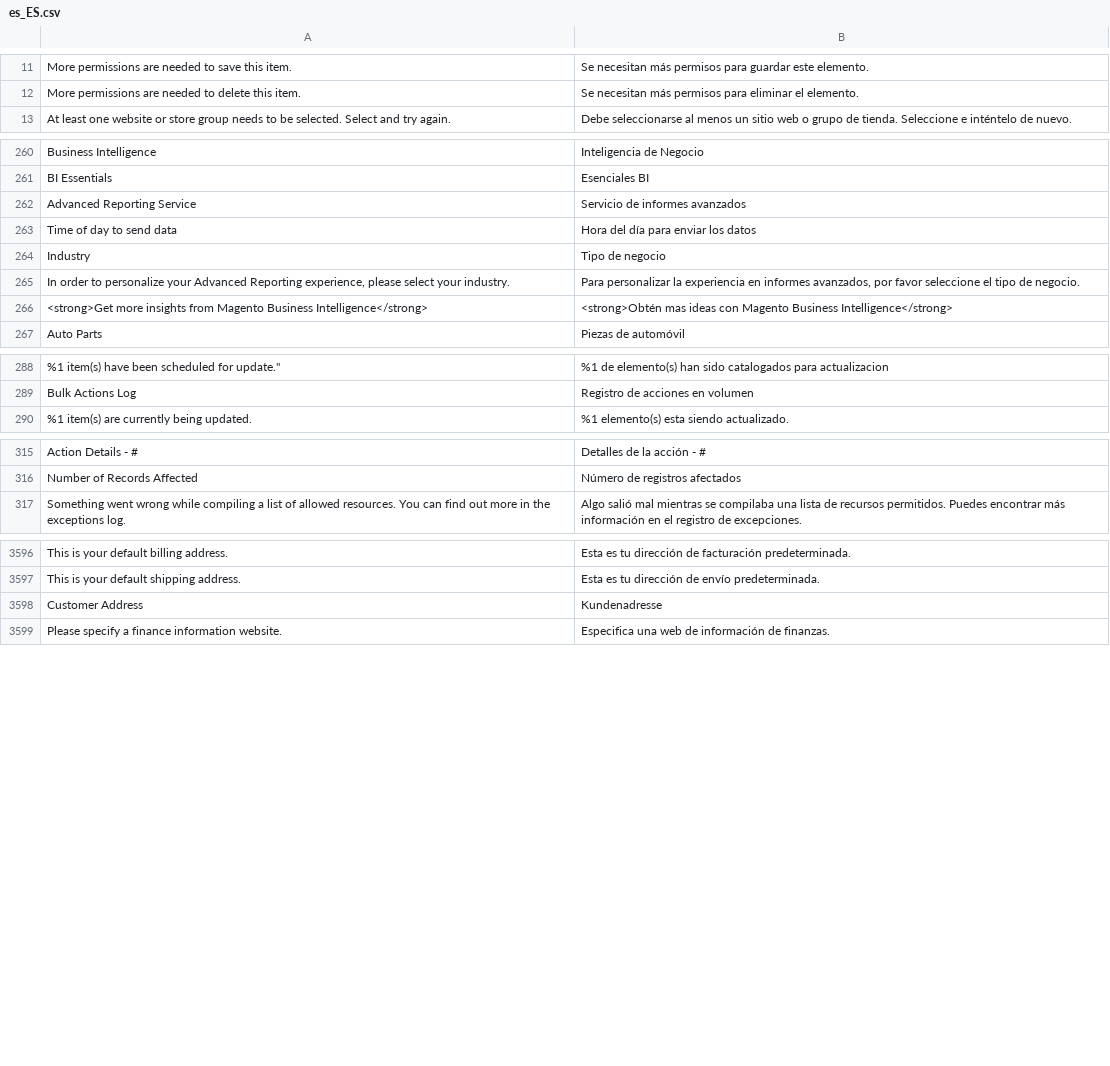
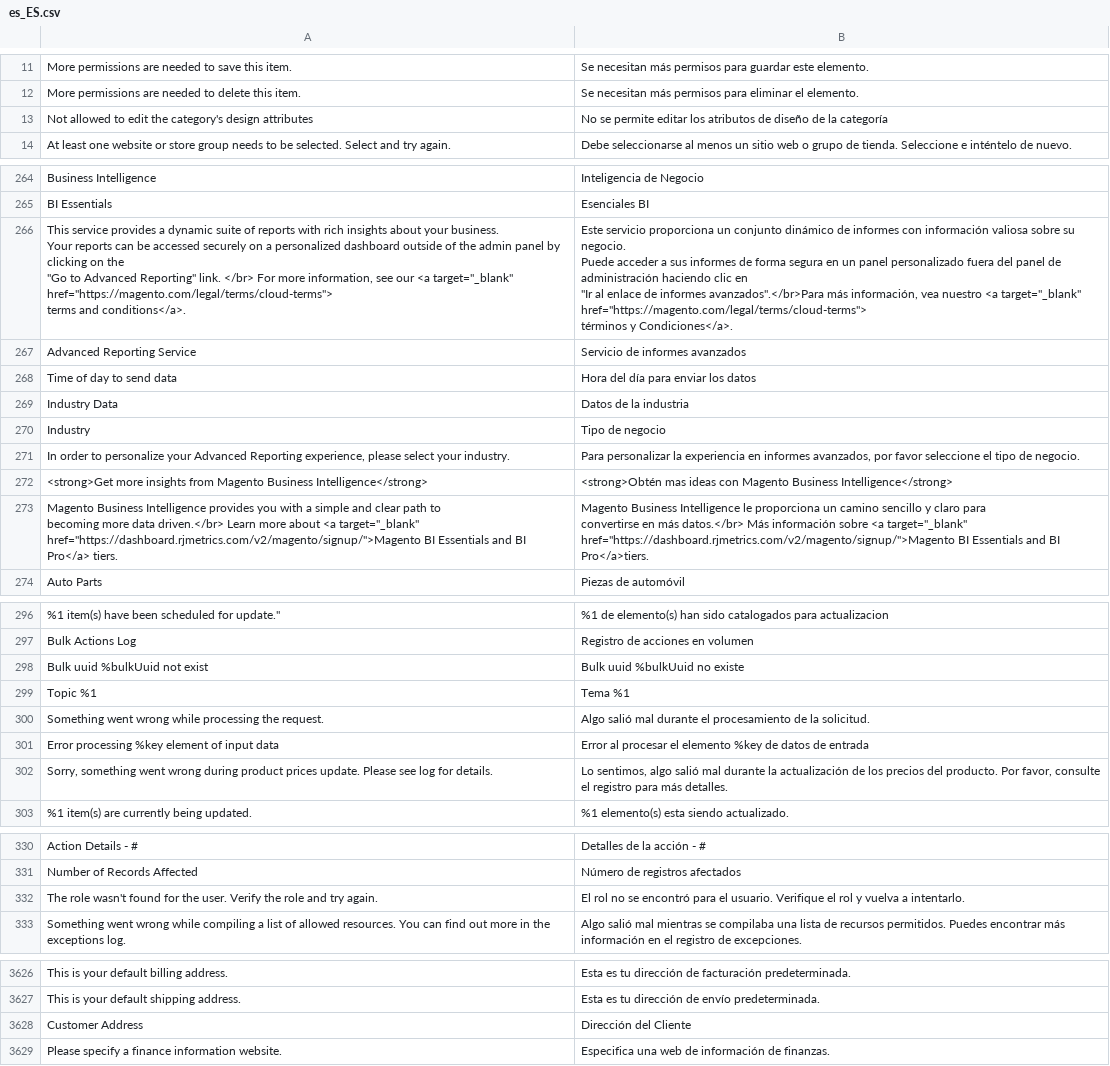
Before and after one commit to magento-l10n/language-es_ES, a CSV file: es_ES.csv, drawn as a sheet; only a part is shown, gaps mark what is left out; addresses are those after the commit; ↵ is a line break in a cell; the diff covers the shown part only; the diff names each change by its address in the sheet, - before the commit and + after, or states it on an @@ line.

```diff
--- a/es_ES.csv
+++ b/es_ES.csv
+row 13: Not allowed to edit the category's design attributes | No se permite editar los atributos de diseño de la categoría
+row 266: This service provides a dynamic suite of reports with rich insights about your business. ↵ Your reports can be accessed securely on a personalized dashboard outside of the admin panel by clicking on the ↵ "Go to Advanced Reporting" link. </br> For more information, see our <a target="_blank" href="https://magento.com/legal/terms/cloud-terms"> ↵ terms and conditions</a>. | Este servicio proporciona un conjunto dinámico de informes con información valiosa sobre su negocio. ↵ Puede acceder a sus informes de forma segura en un panel personalizado fuera del panel de administración haciendo clic en ↵ "Ir al enlace de informes avanzados".</br>Para más información, vea nuestro <a target="_blank" href="https://magento.com/legal/terms/cloud-terms"> ↵ términos y Condiciones</a>.
+row 269: Industry Data | Datos de la industria
+row 273: Magento Business Intelligence provides you with a simple and clear path to ↵ becoming more data driven.</br> Learn more about <a target="_blank" ↵ href="https://dashboard.rjmetrics.com/v2/magento/signup/">Magento BI Essentials and BI Pro</a> tiers. | Magento Business Intelligence le proporciona un camino sencillo y claro para ↵ convertirse en más datos.</br> Más información sobre <a target="_blank" ↵ href="https://dashboard.rjmetrics.com/v2/magento/signup/">Magento BI Essentials and BI Pro</a>tiers.
+row 298: Bulk uuid %bulkUuid not exist | Bulk uuid %bulkUuid no existe
+row 299: Topic %1 | Tema %1
+row 300: Something went wrong while processing the request. | Algo salió mal durante el procesamiento de la solicitud.
+row 301: Error processing %key element of input data | Error al procesar el elemento %key de datos de entrada
@@ row 8050 moved to row 302: Sorry, something went wrong during produ… @@
+row 332: The role wasn't found for the user. Verify the role and try again. | El rol no se encontró para el usuario. Verifique el rol y vuelva a intentarlo.
-B3628: Kundenadresse
+B3628: Dirección del Cliente
```
Also changed, not shown: 16 added rows and 4 moved rows elsewhere in this file, 1 other file.
